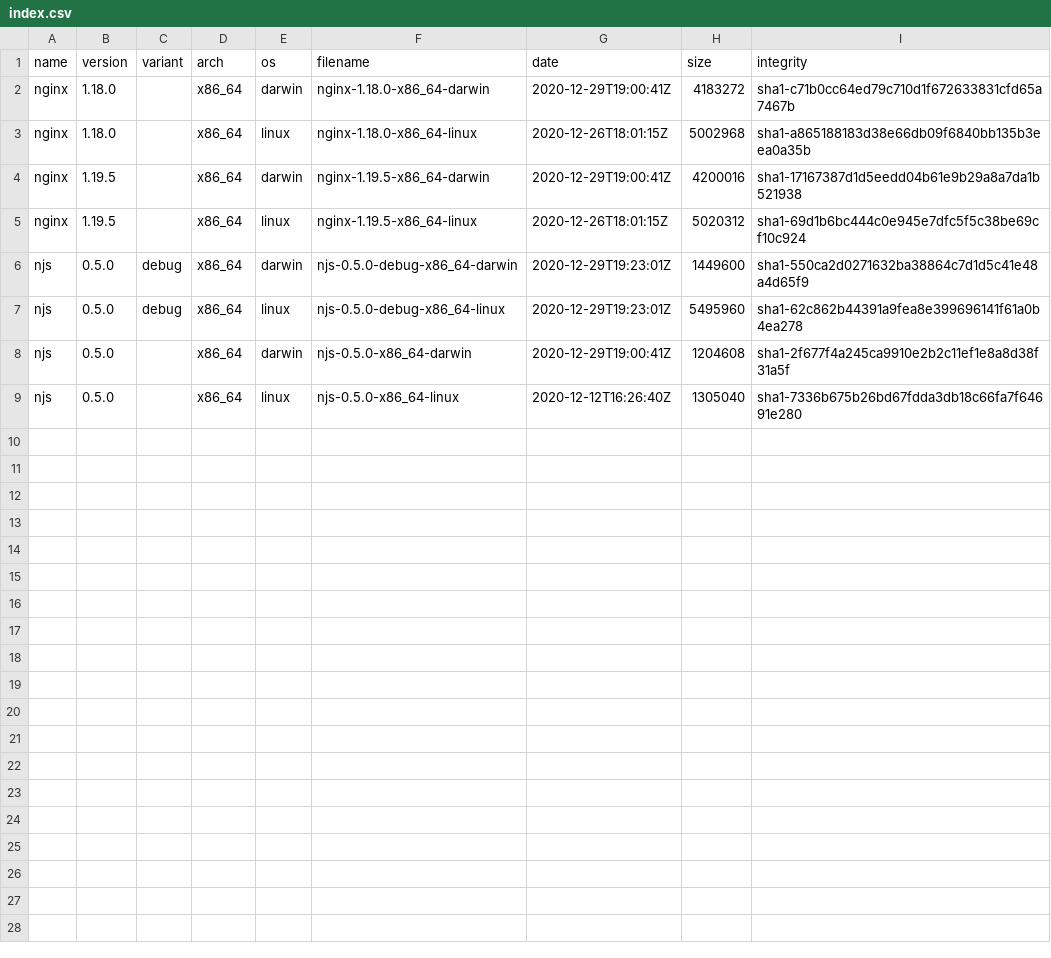
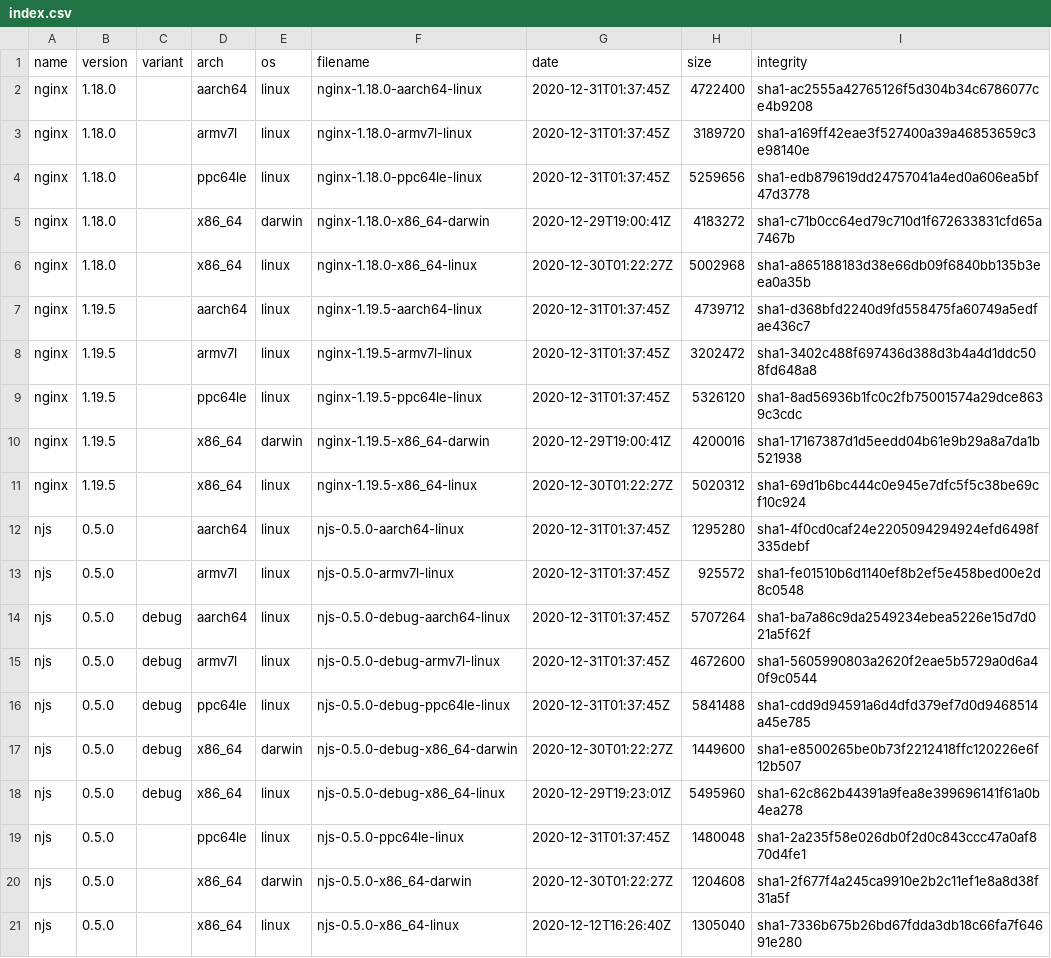
Before and after one commit to jirutka/nginx-binaries, a CSV file: index.csv, drawn as a sheet.

```diff
--- a/index.csv
+++ b/index.csv
@@ -1,9 +1,21 @@
 name,version,variant,arch,os,filename,date,size,integrity
+nginx,1.18.0,,aarch64,linux,nginx-1.18.0-aarch64-linux,2020-12-31T01:37:45Z,4722400,sha1-ac2555a42765126f5d304b34c6786077ce4b9208
+nginx,1.18.0,,armv7l,linux,nginx-1.18.0-armv7l-linux,2020-12-31T01:37:45Z,3189720,sha1-a169ff42eae3f527400a39a46853659c3e98140e
+nginx,1.18.0,,ppc64le,linux,nginx-1.18.0-ppc64le-linux,2020-12-31T01:37:45Z,5259656,sha1-edb879619dd24757041a4ed0a606ea5bf47d3778
 nginx,1.18.0,,x86_64,darwin,nginx-1.18.0-x86_64-darwin,2020-12-29T19:00:41Z,4183272,sha1-c71b0cc64ed79c710d1f672633831cfd65a7467b
-nginx,1.18.0,,x86_64,linux,nginx-1.18.0-x86_64-linux,2020-12-26T18:01:15Z,5002968,sha1-a865188183d38e66db09f6840bb135b3eea0a35b
+nginx,1.18.0,,x86_64,linux,nginx-1.18.0-x86_64-linux,2020-12-30T01:22:27Z,5002968,sha1-a865188183d38e66db09f6840bb135b3eea0a35b
+nginx,1.19.5,,aarch64,linux,nginx-1.19.5-aarch64-linux,2020-12-31T01:37:45Z,4739712,sha1-d368bfd2240d9fd558475fa60749a5edfae436c7
+nginx,1.19.5,,armv7l,linux,nginx-1.19.5-armv7l-linux,2020-12-31T01:37:45Z,3202472,sha1-3402c488f697436d388d3b4a4d1ddc508fd648a8
+nginx,1.19.5,,ppc64le,linux,nginx-1.19.5-ppc64le-linux,2020-12-31T01:37:45Z,5326120,sha1-8ad56936b1fc0c2fb75001574a29dce8639c3cdc
 nginx,1.19.5,,x86_64,darwin,nginx-1.19.5-x86_64-darwin,2020-12-29T19:00:41Z,4200016,sha1-17167387d1d5eedd04b61e9b29a8a7da1b521938
-nginx,1.19.5,,x86_64,linux,nginx-1.19.5-x86_64-linux,2020-12-26T18:01:15Z,5020312,sha1-69d1b6bc444c0e945e7dfc5f5c38be69cf10c924
-njs,0.5.0,debug,x86_64,darwin,njs-0.5.0-debug-x86_64-darwin,2020-12-29T19:23:01Z,1449600,sha1-550ca2d0271632ba38864c7d1d5c41e48a4d65f9
+nginx,1.19.5,,x86_64,linux,nginx-1.19.5-x86_64-linux,2020-12-30T01:22:27Z,5020312,sha1-69d1b6bc444c0e945e7dfc5f5c38be69cf10c924
+njs,0.5.0,,aarch64,linux,njs-0.5.0-aarch64-linux,2020-12-31T01:37:45Z,1295280,sha1-4f0cd0caf24e2205094294924efd6498f335debf
+njs,0.5.0,,armv7l,linux,njs-0.5.0-armv7l-linux,2020-12-31T01:37:45Z,925572,sha1-fe01510b6d1140ef8b2ef5e458bed00e2d8c0548
+njs,0.5.0,debug,aarch64,linux,njs-0.5.0-debug-aarch64-linux,2020-12-31T01:37:45Z,5707264,sha1-ba7a86c9da2549234ebea5226e15d7d021a5f62f
+njs,0.5.0,debug,armv7l,linux,njs-0.5.0-debug-armv7l-linux,2020-12-31T01:37:45Z,4672600,sha1-5605990803a2620f2eae5b5729a0d6a40f9c0544
+njs,0.5.0,debug,ppc64le,linux,njs-0.5.0-debug-ppc64le-linux,2020-12-31T01:37:45Z,5841488,sha1-cdd9d94591a6d4dfd379ef7d0d9468514a45e785
+njs,0.5.0,debug,x86_64,darwin,njs-0.5.0-debug-x86_64-darwin,2020-12-30T01:22:27Z,1449600,sha1-e8500265be0b73f2212418ffc120226e6f12b507
 njs,0.5.0,debug,x86_64,linux,njs-0.5.0-debug-x86_64-linux,2020-12-29T19:23:01Z,5495960,sha1-62c862b44391a9fea8e399696141f61a0b4ea278
-njs,0.5.0,,x86_64,darwin,njs-0.5.0-x86_64-darwin,2020-12-29T19:00:41Z,1204608,sha1-2f677f4a245ca9910e2b2c11ef1e8a8d38f31a5f
+njs,0.5.0,,ppc64le,linux,njs-0.5.0-ppc64le-linux,2020-12-31T01:37:45Z,1480048,sha1-2a235f58e026db0f2d0c843ccc47a0af870d4fe1
+njs,0.5.0,,x86_64,darwin,njs-0.5.0-x86_64-darwin,2020-12-30T01:22:27Z,1204608,sha1-2f677f4a245ca9910e2b2c11ef1e8a8d38f31a5f
 njs,0.5.0,,x86_64,linux,njs-0.5.0-x86_64-linux,2020-12-12T16:26:40Z,1305040,sha1-7336b675b26bd67fdda3db18c66fa7f64691e280
```
Also changed, not shown: 28 other files.
